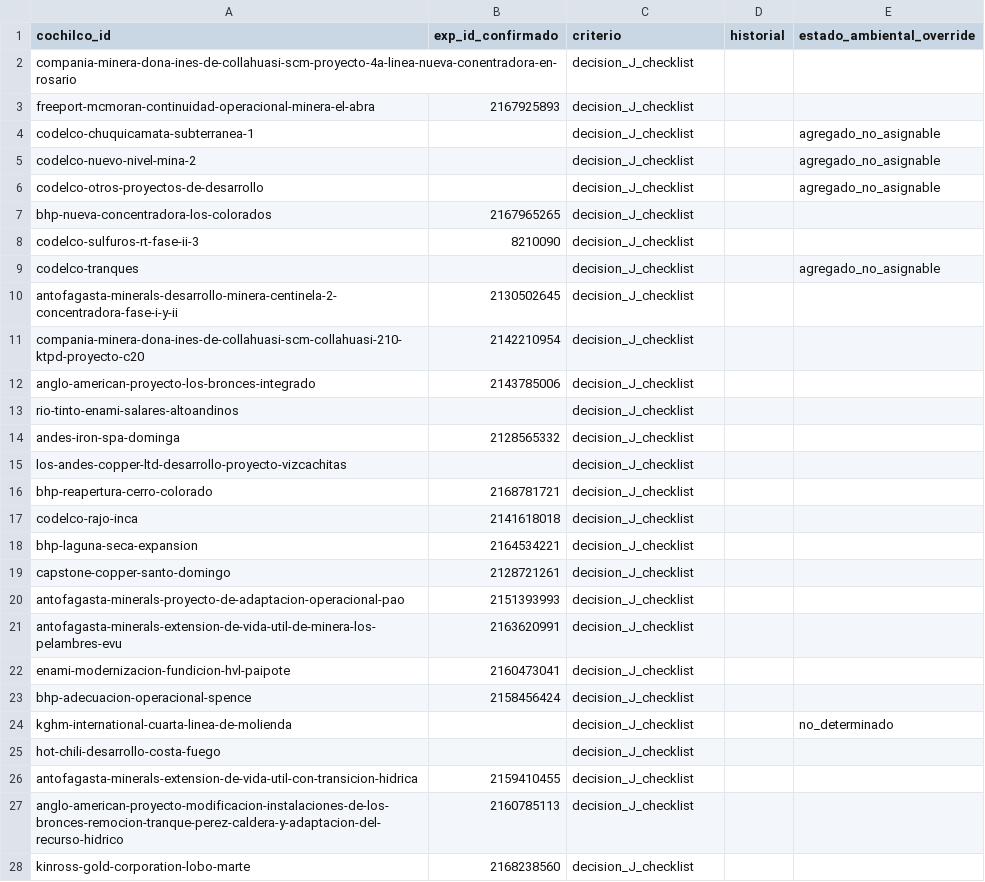
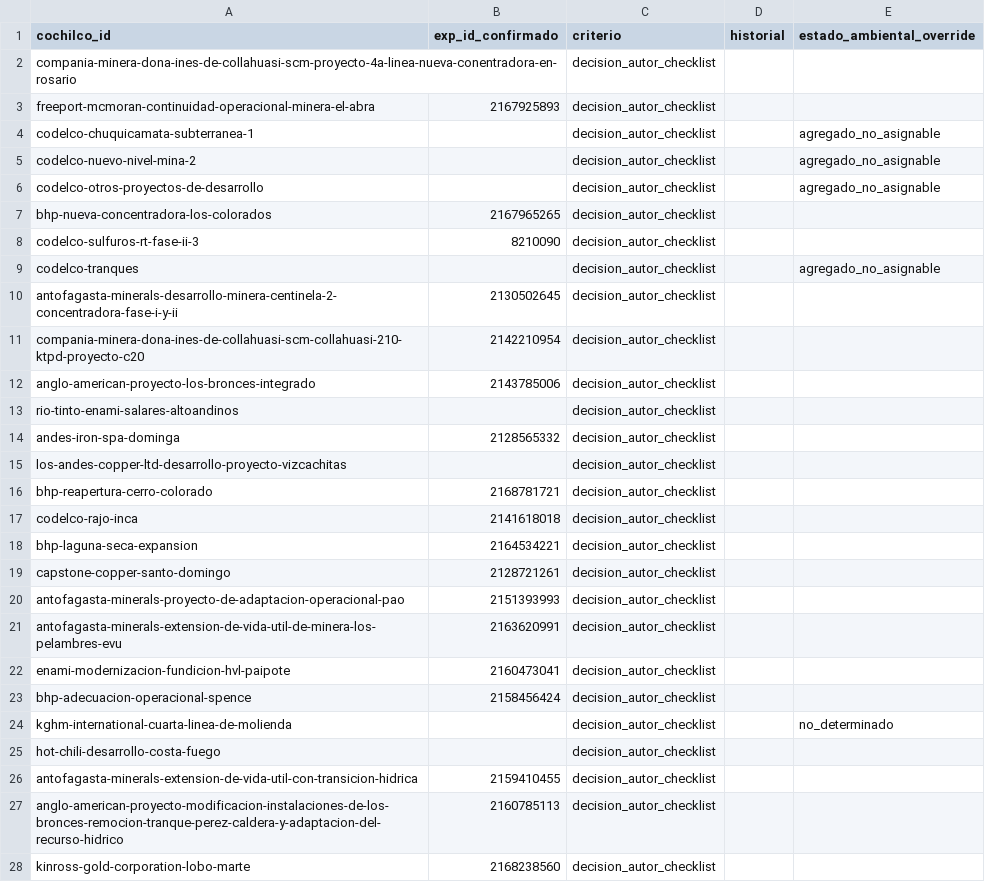
Before and after one commit to munozmartinezja/chile-mining-investment-pipeline, a CSV file: data/curated/cochilco_seia_match.csv, drawn as a sheet; only a part is shown; the diff covers the shown part only.

```diff
--- a/data/curated/cochilco_seia_match.csv
+++ b/data/curated/cochilco_seia_match.csv
@@ -1,28 +1,28 @@
 cochilco_id,exp_id_confirmado,criterio,historial,estado_ambiental_override
-compania-minera-dona-ines-de-collahuasi-scm-proyecto-4a-linea-nueva-conentradora-en-rosario,,decision_J_checklist,,
-freeport-mcmoran-continuidad-operacional-minera-el-abra,2167925893,decision_J_checklist,,
-codelco-chuquicamata-subterranea-1,,decision_J_checklist,,agregado_no_asignable
-codelco-nuevo-nivel-mina-2,,decision_J_checklist,,agregado_no_asignable
-codelco-otros-proyectos-de-desarrollo,,decision_J_checklist,,agregado_no_asignable
-bhp-nueva-concentradora-los-colorados,2167965265,decision_J_checklist,,
-codelco-sulfuros-rt-fase-ii-3,8210090,decision_J_checklist,,
-codelco-tranques,,decision_J_checklist,,agregado_no_asignable
-antofagasta-minerals-desarrollo-minera-centinela-2-concentradora-fase-i-y-ii,2130502645,decision_J_checklist,,
-compania-minera-dona-ines-de-collahuasi-scm-collahuasi-210-ktpd-proyecto-c20,2142210954,decision_J_checklist,,
-anglo-american-proyecto-los-bronces-integrado,2143785006,decision_J_checklist,,
-rio-tinto-enami-salares-altoandinos,,decision_J_checklist,,
-andes-iron-spa-dominga,2128565332,decision_J_checklist,,
-los-andes-copper-ltd-desarrollo-proyecto-vizcachitas,,decision_J_checklist,,
-bhp-reapertura-cerro-colorado,2168781721,decision_J_checklist,,
-codelco-rajo-inca,2141618018,decision_J_checklist,,
-bhp-laguna-seca-expansion,2164534221,decision_J_checklist,,
-capstone-copper-santo-domingo,2128721261,decision_J_checklist,,
-antofagasta-minerals-proyecto-de-adaptacion-operacional-pao,2151393993,decision_J_checklist,,
-antofagasta-minerals-extension-de-vida-util-de-minera-los-pelambres-evu,2163620991,decision_J_checklist,,
-enami-modernizacion-fundicion-hvl-paipote,2160473041,decision_J_checklist,,
-bhp-adecuacion-operacional-spence,2158456424,decision_J_checklist,,
-kghm-international-cuarta-linea-de-molienda,,decision_J_checklist,,no_determinado
-hot-chili-desarrollo-costa-fuego,,decision_J_checklist,,
-antofagasta-minerals-extension-de-vida-util-con-transicion-hidrica,2159410455,decision_J_checklist,,
-anglo-american-proyecto-modificacion-instalaciones-de-los-bronces-remocion-tranque-perez-caldera-y-adaptacion-del-recurso-hidrico,2160785113,decision_J_checklist,,
-kinross-gold-corporation-lobo-marte,2168238560,decision_J_checklist,,
+compania-minera-dona-ines-de-collahuasi-scm-proyecto-4a-linea-nueva-conentradora-en-rosario,,decision_autor_checklist,,
+freeport-mcmoran-continuidad-operacional-minera-el-abra,2167925893,decision_autor_checklist,,
+codelco-chuquicamata-subterranea-1,,decision_autor_checklist,,agregado_no_asignable
+codelco-nuevo-nivel-mina-2,,decision_autor_checklist,,agregado_no_asignable
+codelco-otros-proyectos-de-desarrollo,,decision_autor_checklist,,agregado_no_asignable
+bhp-nueva-concentradora-los-colorados,2167965265,decision_autor_checklist,,
+codelco-sulfuros-rt-fase-ii-3,8210090,decision_autor_checklist,,
+codelco-tranques,,decision_autor_checklist,,agregado_no_asignable
+antofagasta-minerals-desarrollo-minera-centinela-2-concentradora-fase-i-y-ii,2130502645,decision_autor_checklist,,
+compania-minera-dona-ines-de-collahuasi-scm-collahuasi-210-ktpd-proyecto-c20,2142210954,decision_autor_checklist,,
+anglo-american-proyecto-los-bronces-integrado,2143785006,decision_autor_checklist,,
+rio-tinto-enami-salares-altoandinos,,decision_autor_checklist,,
+andes-iron-spa-dominga,2128565332,decision_autor_checklist,,
+los-andes-copper-ltd-desarrollo-proyecto-vizcachitas,,decision_autor_checklist,,
+bhp-reapertura-cerro-colorado,2168781721,decision_autor_checklist,,
+codelco-rajo-inca,2141618018,decision_autor_checklist,,
+bhp-laguna-seca-expansion,2164534221,decision_autor_checklist,,
+capstone-copper-santo-domingo,2128721261,decision_autor_checklist,,
+antofagasta-minerals-proyecto-de-adaptacion-operacional-pao,2151393993,decision_autor_checklist,,
+antofagasta-minerals-extension-de-vida-util-de-minera-los-pelambres-evu,2163620991,decision_autor_checklist,,
+enami-modernizacion-fundicion-hvl-paipote,2160473041,decision_autor_checklist,,
+bhp-adecuacion-operacional-spence,2158456424,decision_autor_checklist,,
+kghm-international-cuarta-linea-de-molienda,,decision_autor_checklist,,no_determinado
+hot-chili-desarrollo-costa-fuego,,decision_autor_checklist,,
+antofagasta-minerals-extension-de-vida-util-con-transicion-hidrica,2159410455,decision_autor_checklist,,
+anglo-american-proyecto-modificacion-instalaciones-de-los-bronces-remocion-tranque-perez-caldera-y-adaptacion-del-recurso-hidrico,2160785113,decision_autor_checklist,,
+kinross-gold-corporation-lobo-marte,2168238560,decision_autor_checklist,,
```
Also changed, not shown: 33 edited cells elsewhere in this file, data/curated/company_aliases.csv, data/curated/shared_expediente_exceptions.csv, 37 other files.
